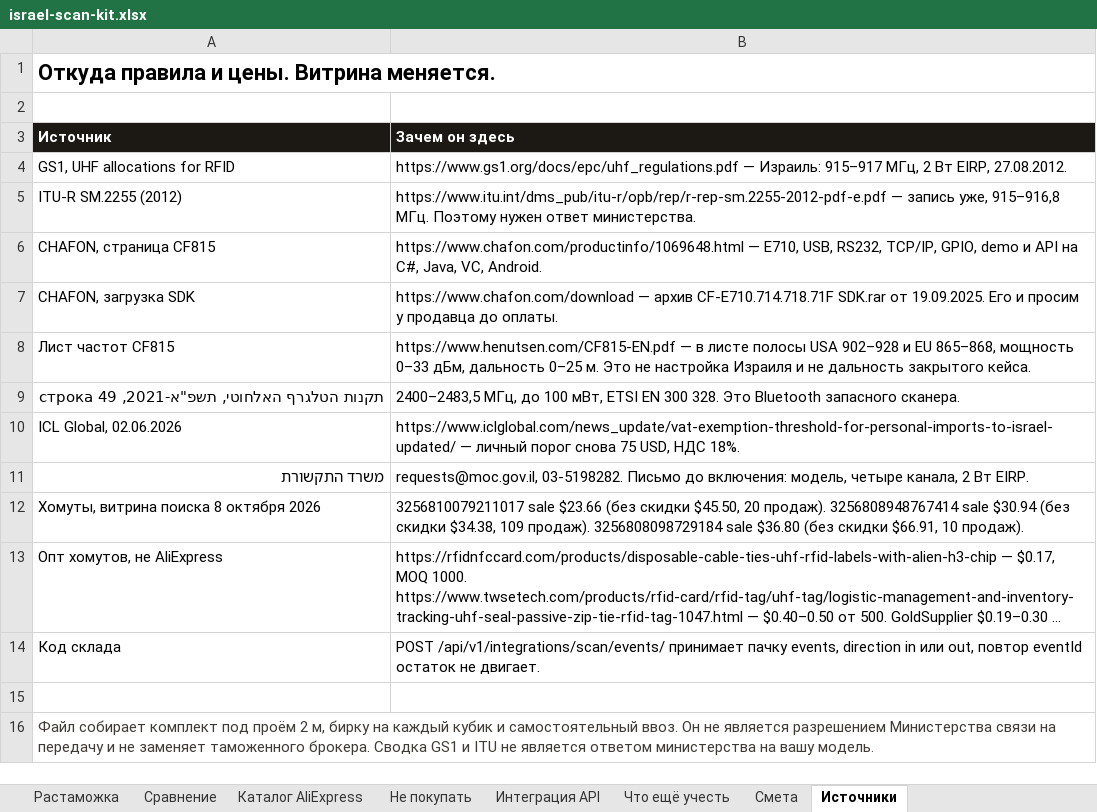
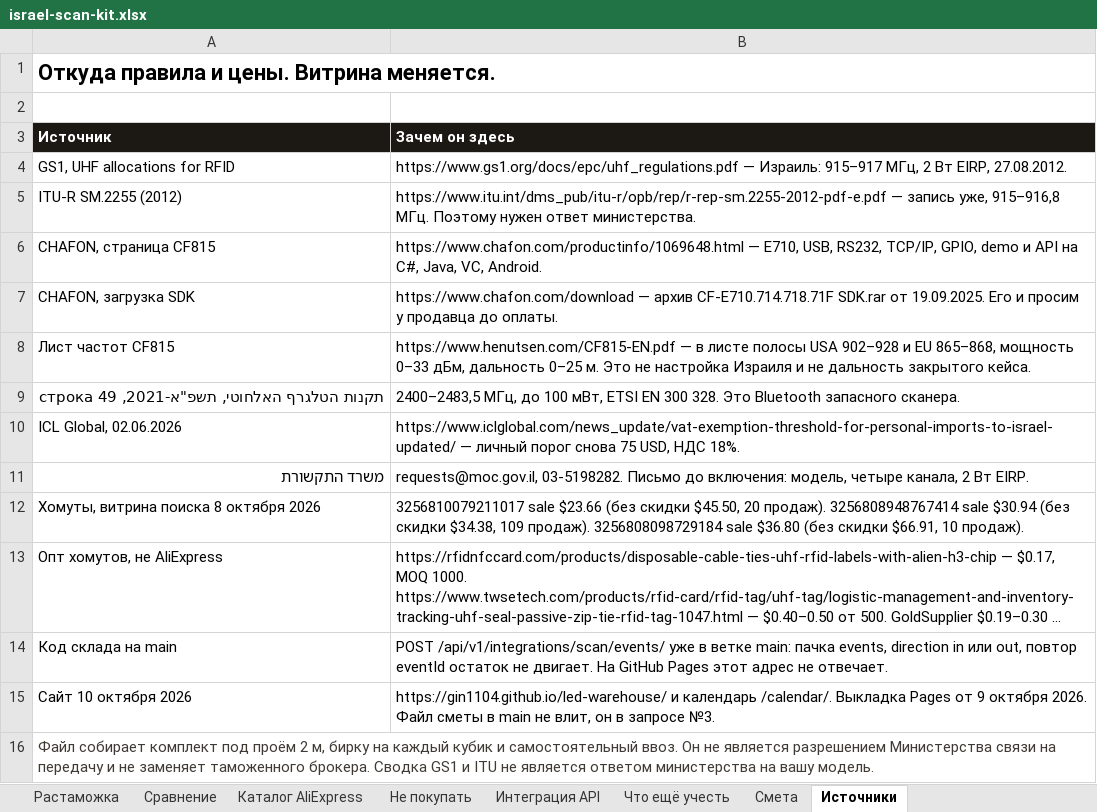
Before and after one commit to GIN1104/led-warehouse, an Excel workbook: docs/procurement/israel-scan-kit.xlsx, sheet Источники, drawn as a sheet; long unchanged cells end in …; values as stored, in another font and other column widths than the file's, no borders; removed rows and columns are numbered as before the commit, all else as after; the diff names each change by its address in the sheet, - before the commit and + after, or states it on an @@ line.

```diff
--- a/docs/procurement/israel-scan-kit.xlsx (sheet Источники)
+++ b/docs/procurement/israel-scan-kit.xlsx (sheet Источники)
-row 14: Код склада | POST /api/v1/integrations/scan/events/ принимает пачку events, direction in или out, повтор eventId остаток не двигает.
-row 14: (empty)
+row 14: Код склада на main | POST /api/v1/integrations/scan/events/ уже в ветке main: пачка events, direction in или out, повтор eventId остаток не двигает. На GitHub Pages этот адрес не отвечает.
+row 15: Сайт 10 октября 2026 | https://gin1104.github.io/led-warehouse/ и календарь /calendar/. Выкладка Pages от 9 октября 2026. Файл сметы в main не влит, он в запросе №3.
```
Also changed, not shown: sheet Интеграция API, other sheet tabs, 1 other file.
